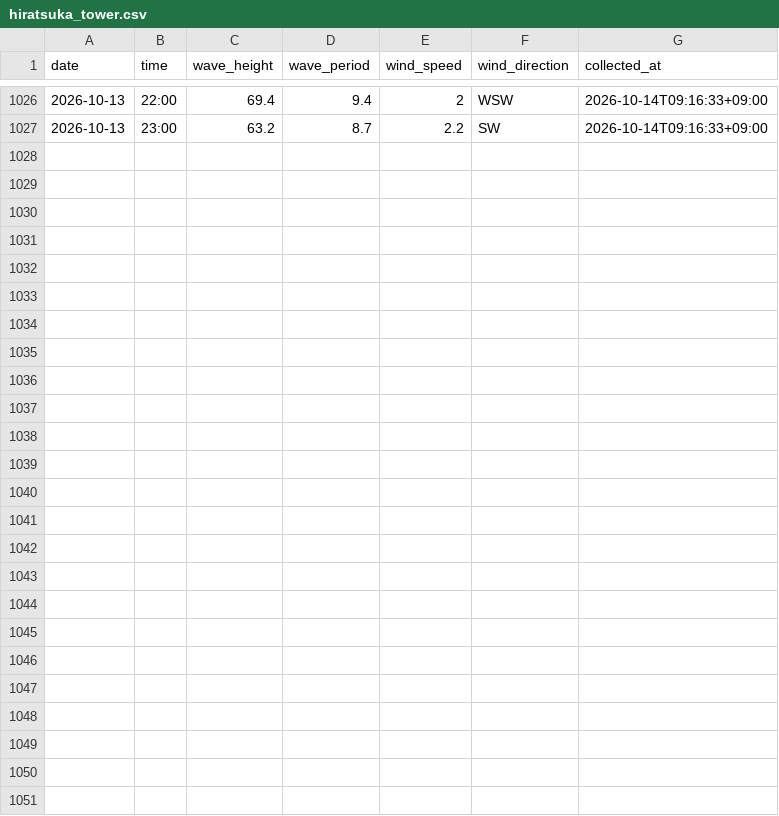
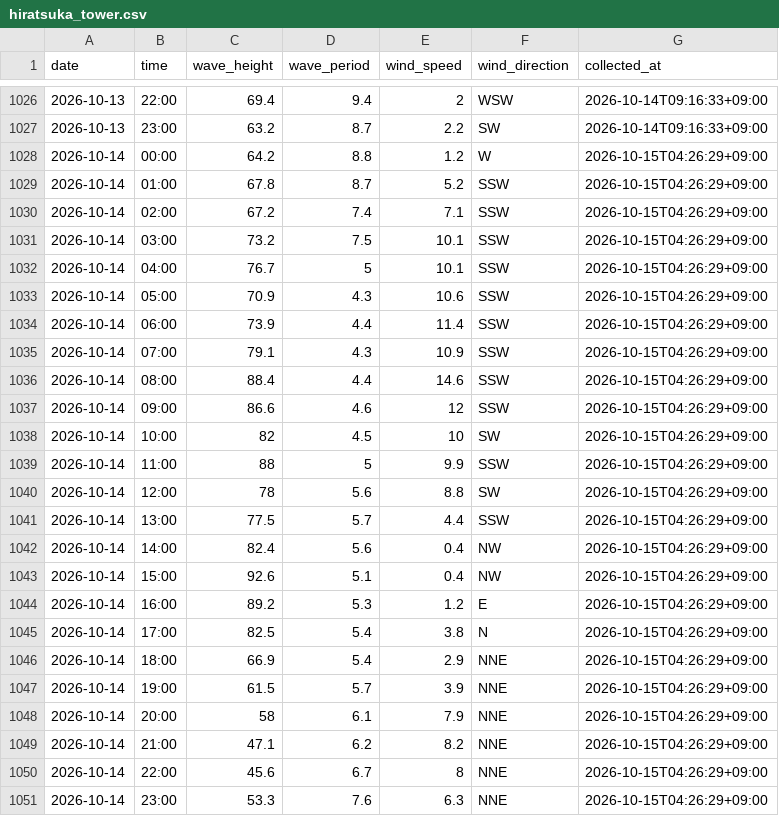
Before and after one commit to Togawa55/hiratsuka-tower-data, a CSV file: data/hiratsuka_tower.csv, drawn as a sheet; only a part is shown, gaps mark what is left out; the diff names each change by its address in the sheet, - before the commit and + after, or states it on an @@ line.

```diff
--- a/data/hiratsuka_tower.csv
+++ b/data/hiratsuka_tower.csv
+row 1028: 2026-10-14 | 00:00 | 64.2 | 8.8 | 1.2 | W | 2026-10-15T04:26:29+09:00
+row 1029: 2026-10-14 | 01:00 | 67.8 | 8.7 | 5.2 | SSW | 2026-10-15T04:26:29+09:00
+row 1030: 2026-10-14 | 02:00 | 67.2 | 7.4 | 7.1 | SSW | 2026-10-15T04:26:29+09:00
+row 1031: 2026-10-14 | 03:00 | 73.2 | 7.5 | 10.1 | SSW | 2026-10-15T04:26:29+09:00
+row 1032: 2026-10-14 | 04:00 | 76.7 | 5 | 10.1 | SSW | 2026-10-15T04:26:29+09:00
+row 1033: 2026-10-14 | 05:00 | 70.9 | 4.3 | 10.6 | SSW | 2026-10-15T04:26:29+09:00
+row 1034: 2026-10-14 | 06:00 | 73.9 | 4.4 | 11.4 | SSW | 2026-10-15T04:26:29+09:00
+row 1035: 2026-10-14 | 07:00 | 79.1 | 4.3 | 10.9 | SSW | 2026-10-15T04:26:29+09:00
+row 1036: 2026-10-14 | 08:00 | 88.4 | 4.4 | 14.6 | SSW | 2026-10-15T04:26:29+09:00
+row 1037: 2026-10-14 | 09:00 | 86.6 | 4.6 | 12 | SSW | 2026-10-15T04:26:29+09:00
+row 1038: 2026-10-14 | 10:00 | 82 | 4.5 | 10 | SW | 2026-10-15T04:26:29+09:00
+row 1039: 2026-10-14 | 11:00 | 88 | 5 | 9.9 | SSW | 2026-10-15T04:26:29+09:00
+row 1040: 2026-10-14 | 12:00 | 78 | 5.6 | 8.8 | SW | 2026-10-15T04:26:29+09:00
+row 1041: 2026-10-14 | 13:00 | 77.5 | 5.7 | 4.4 | SSW | 2026-10-15T04:26:29+09:00
+row 1042: 2026-10-14 | 14:00 | 82.4 | 5.6 | 0.4 | NW | 2026-10-15T04:26:29+09:00
+row 1043: 2026-10-14 | 15:00 | 92.6 | 5.1 | 0.4 | NW | 2026-10-15T04:26:29+09:00
+row 1044: 2026-10-14 | 16:00 | 89.2 | 5.3 | 1.2 | E | 2026-10-15T04:26:29+09:00
+row 1045: 2026-10-14 | 17:00 | 82.5 | 5.4 | 3.8 | N | 2026-10-15T04:26:29+09:00
+row 1046: 2026-10-14 | 18:00 | 66.9 | 5.4 | 2.9 | NNE | 2026-10-15T04:26:29+09:00
+row 1047: 2026-10-14 | 19:00 | 61.5 | 5.7 | 3.9 | NNE | 2026-10-15T04:26:29+09:00
+row 1048: 2026-10-14 | 20:00 | 58 | 6.1 | 7.9 | NNE | 2026-10-15T04:26:29+09:00
+row 1049: 2026-10-14 | 21:00 | 47.1 | 6.2 | 8.2 | NNE | 2026-10-15T04:26:29+09:00
+row 1050: 2026-10-14 | 22:00 | 45.6 | 6.7 | 8 | NNE | 2026-10-15T04:26:29+09:00
+row 1051: 2026-10-14 | 23:00 | 53.3 | 7.6 | 6.3 | NNE | 2026-10-15T04:26:29+09:00
```
Also changed, not shown: 2 other files.
